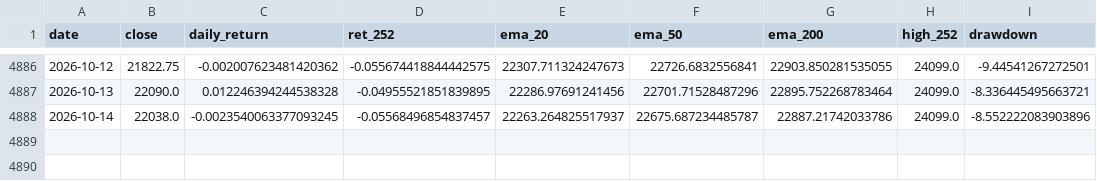
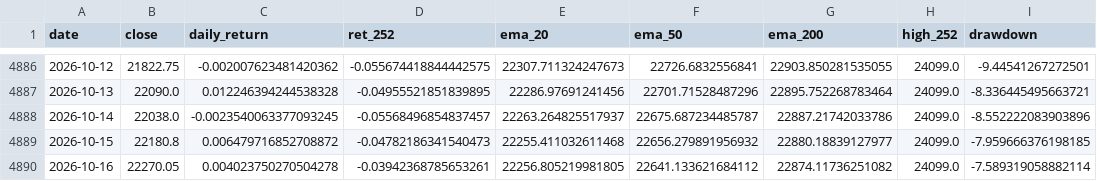
Before and after one commit to Afylx01/Project_MIP_Colab, a CSV file: data/benchmark_nifty500.csv, drawn as a sheet; only a part is shown, gaps mark what is left out.

```diff
--- a/data/benchmark_nifty500.csv
+++ b/data/benchmark_nifty500.csv
@@ -4888 +4888,3 @@ date,close,daily_return,ret_252,ema_20,ema_50,ema_200,high_252,drawdown
 2026-10-14,22038.0,-0.0023540063377093245,-0.05568496854837457,22263.264825517937,22675.687234485787,22887.21742033786,24099.0,-8.552222083903896
+2026-10-15,22180.8,0.006479716852708872,-0.04782186341540473,22255.411032611468,22656.279891956932,22880.18839127977,24099.0,-7.959666376198185
+2026-10-16,22270.05,0.004023750270504278,-0.03942368785653261,22256.805219981805,22641.133621684112,22874.11736251082,24099.0,-7.589319058882114
```
Also changed, not shown: 17 other files.
